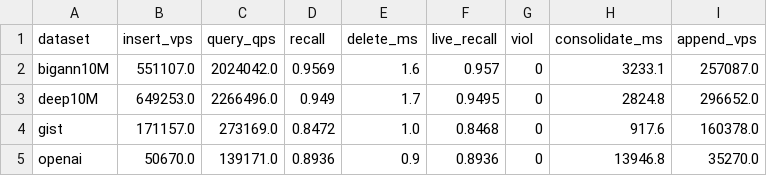
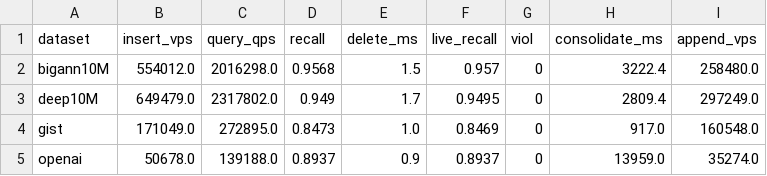
Before and after one commit to saltsystemslab/Jasper, a CSV file: results/results.csv, drawn as a sheet.

Commit message:
neu-ci: update benchmark results [skip ci]

```diff
--- a/results/results.csv
+++ b/results/results.csv
@@ -1,5 +1,5 @@
 dataset,insert_vps,query_qps,recall,delete_ms,live_recall,viol,consolidate_ms,append_vps
-bigann10M,551107.0,2024042.0,0.9569,1.6,0.957,0,3233.1,257087.0
-deep10M,649253.0,2266496.0,0.949,1.7,0.9495,0,2824.8,296652.0
-gist,171157.0,273169.0,0.8472,1.0,0.8468,0,917.6,160378.0
-openai,50670.0,139171.0,0.8936,0.9,0.8936,0,13946.8,35270.0
+bigann10M,554012.0,2016298.0,0.9568,1.5,0.957,0,3222.4,258480.0
+deep10M,649479.0,2317802.0,0.949,1.7,0.9495,0,2809.4,297249.0
+gist,171049.0,272895.0,0.8473,1.0,0.8469,0,917.0,160548.0
+openai,50678.0,139188.0,0.8937,0.9,0.8937,0,13959.0,35274.0
```
Also changed, not shown: 3 other files.
